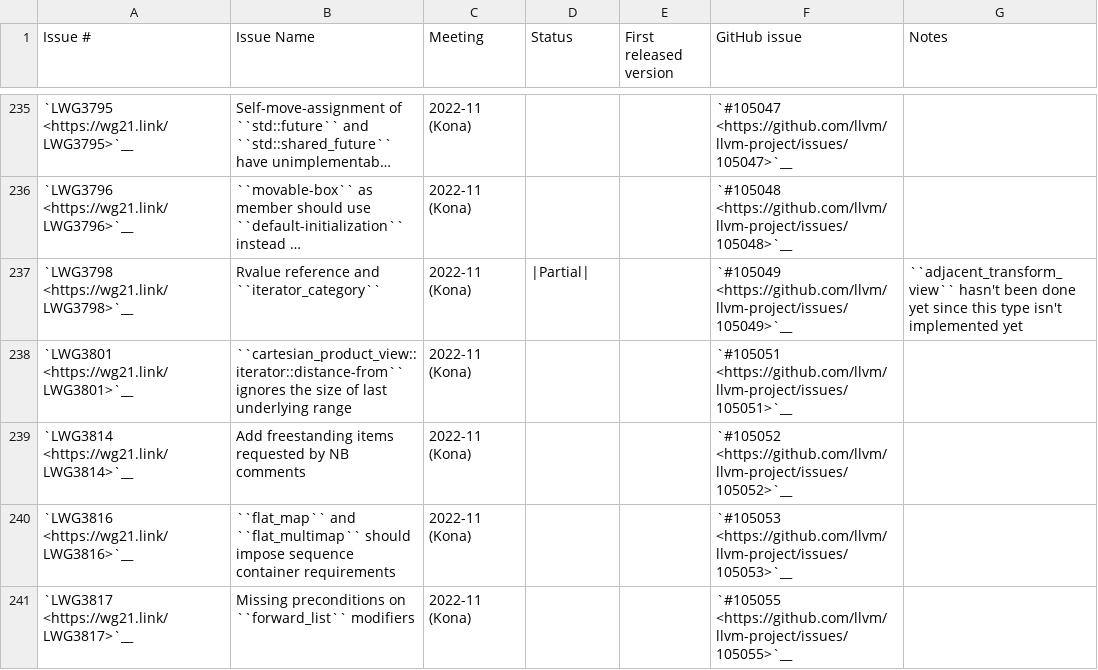
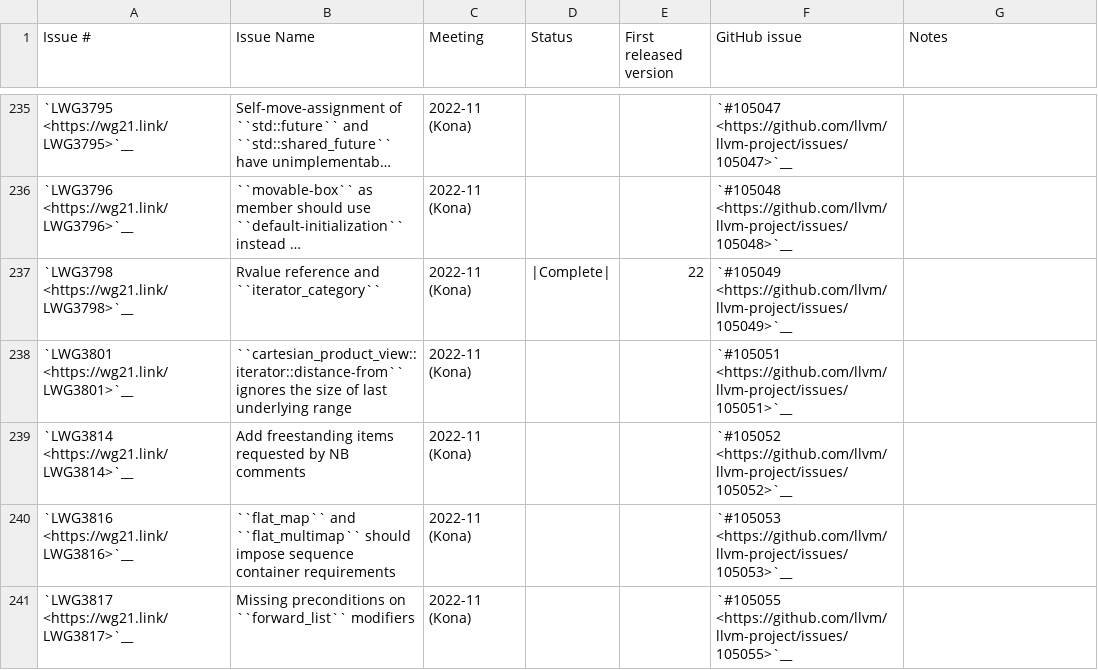
Before and after one commit to asudarsa-qti/llvm-project, a CSV file: libcxx/docs/Status/Cxx23Issues.csv, drawn as a sheet; only a part is shown, gaps mark what is left out; long unchanged cells end in …; the diff names each change by its address in the sheet, - before the commit and + after, or states it on an @@ line.

```diff
--- a/libcxx/docs/Status/Cxx23Issues.csv
+++ b/libcxx/docs/Status/Cxx23Issues.csv
-D237 (Status): |Partial|
+D237 (Status): |Complete|
-E237 (First released version): (empty)
+E237 (First released version): 22
-G237 (Notes): ``adjacent_transform_view`` hasn't been done yet since this type isn't implemented yet
+G237 (Notes): (empty)
```
Also changed, not shown: 2 other files.
